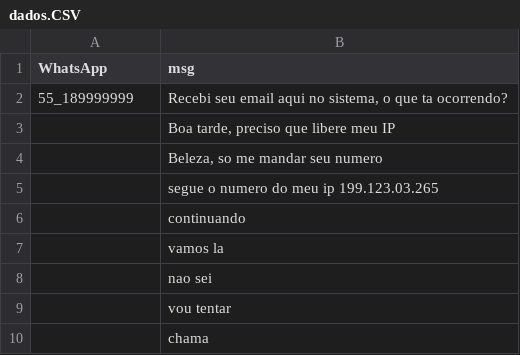
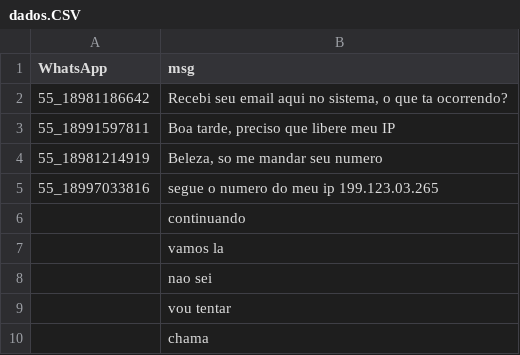
Before and after one commit to pedrocamargo18/Python-Amadurecer-Chips, a CSV file: dados.CSV, drawn as a sheet; only a part is shown.

```diff
--- a/dados.CSV
+++ b/dados.CSV
@@ -1,6 +1,6 @@
 WhatsApp;msg
-55_189999999;Recebi seu email aqui no sistema, o que ta ocorrendo?
-;Boa tarde, preciso que libere meu IP
-;Beleza, so me mandar seu numero
-;segue o numero do meu ip 199.123.03.265
+55_18981186642;Recebi seu email aqui no sistema, o que ta ocorrendo?
+55_18991597811;Boa tarde, preciso que libere meu IP
+55_18981214919;Beleza, so me mandar seu numero
+55_18997033816;segue o numero do meu ip 199.123.03.265
 ;continuando
```
Also changed, not shown: 2 other files.
